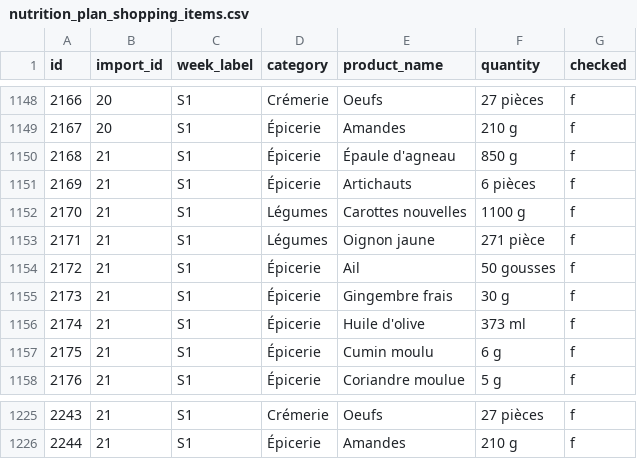
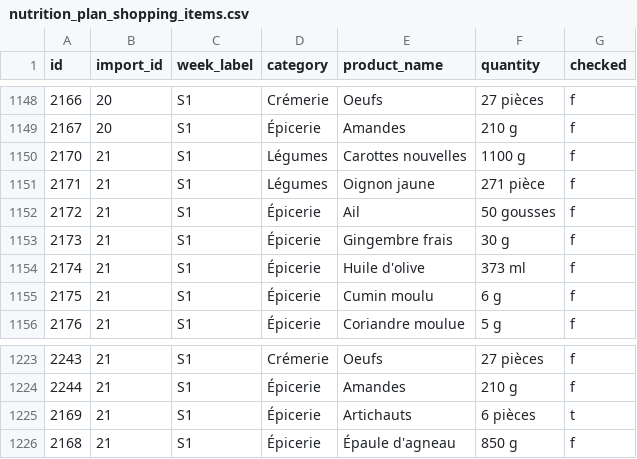
Before and after one commit to MiyasaKi09/garde-manger-app, a CSV file: supabase/exports/latest/csv/nutrition_plan_shopping_items.csv, drawn as a sheet; only a part is shown, gaps mark what is left out.

```diff
--- a/supabase/exports/latest/csv/nutrition_plan_shopping_items.csv
+++ b/supabase/exports/latest/csv/nutrition_plan_shopping_items.csv
@@ -1149,4 +1149,2 @@ id,import_id,week_label,category,product_name,quantity,checked
 2167,20,S1,Épicerie,Amandes,210 g,f
-2168,21,S1,Épicerie,Épaule d'agneau,850 g,f
-2169,21,S1,Épicerie,Artichauts,6 pièces,f
 2170,21,S1,Légumes,Carottes nouvelles,1100 g,f
@@ -1226 +1224,3 @@ id,import_id,week_label,category,product_name,quantity,checked
 2244,21,S1,Épicerie,Amandes,210 g,f
+2169,21,S1,Épicerie,Artichauts,6 pièces,t
+2168,21,S1,Épicerie,Épaule d'agneau,850 g,f
```
Also changed, not shown: 2 other files.
